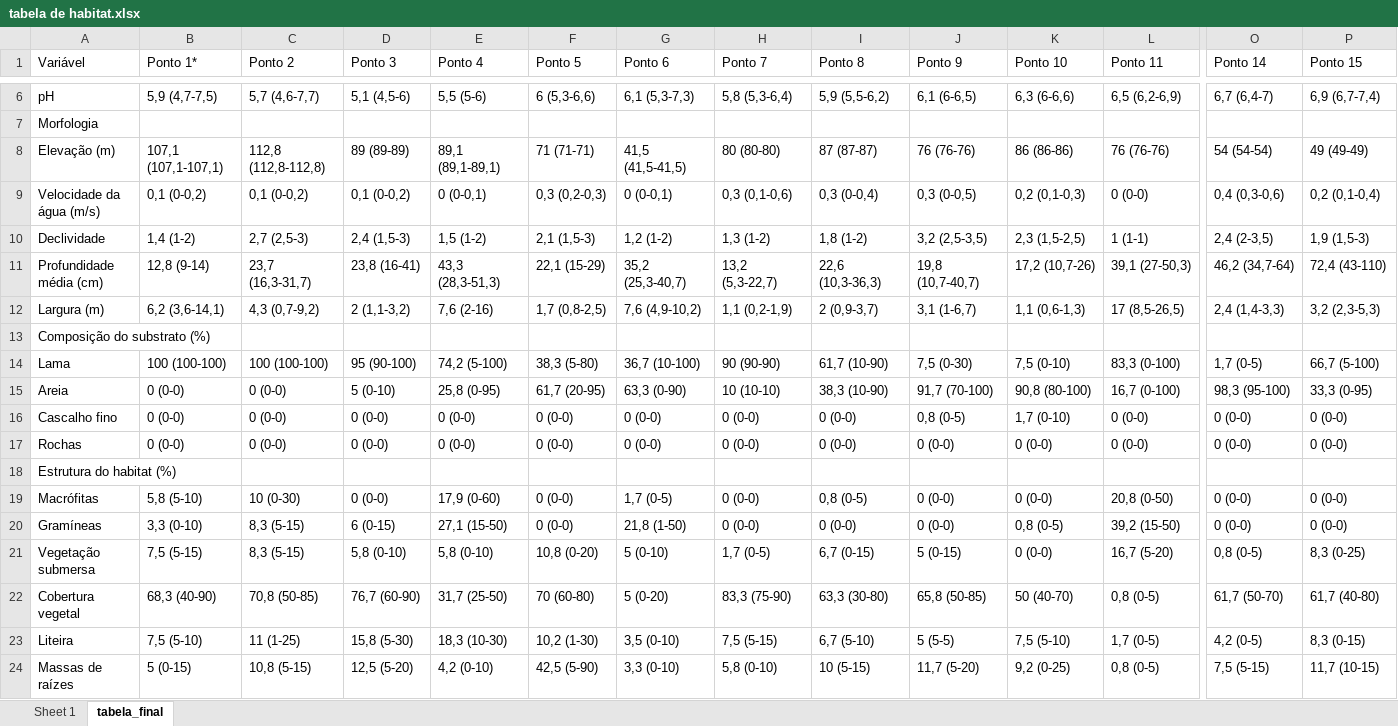
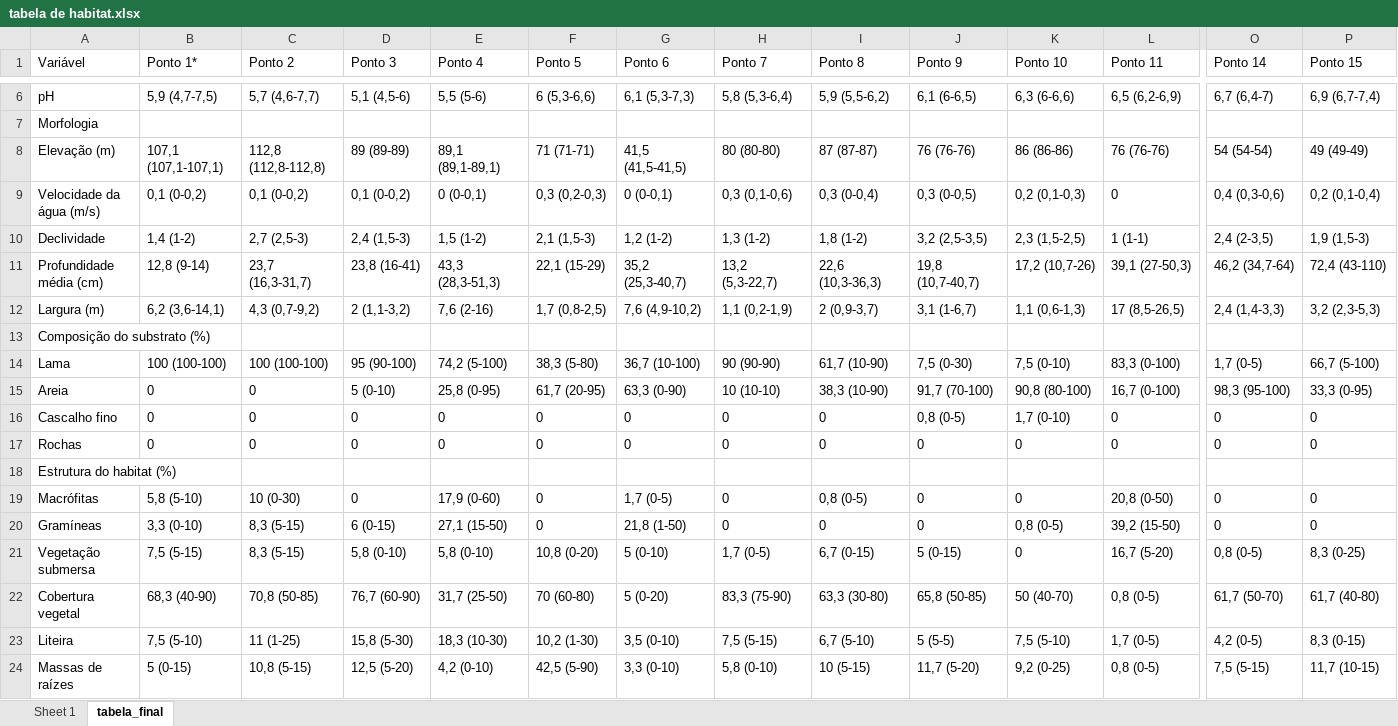
Before and after one commit to elviomedeiros/rebio23-estr, an Excel workbook: tabela de habitat.xlsx, sheet tabela_final, drawn as a sheet; only a part is shown, gaps mark what is left out; values as stored, in another font and other column widths than the file's, no borders; the diff covers the shown part only; the diff names each change by its address in the sheet, - before the commit and + after, or states it on an @@ line.

Commit message:
May: ajuste nas tabelas

```diff
--- a/tabela de habitat.xlsx (sheet tabela_final)
+++ b/tabela de habitat.xlsx (sheet tabela_final)
-L9 (Ponto 11): 0 (0-0)
+L9 (Ponto 11): 0
-B15:B17 (Ponto 1*): 0 (0-0)
+B15:B17 (Ponto 1*): 0
-C15:C17 (Ponto 2): 0 (0-0)
+C15:C17 (Ponto 2): 0
-D16:D17 (Ponto 3): 0 (0-0)
+D16:D17 (Ponto 3): 0
-E16:E17 (Ponto 4): 0 (0-0)
+E16:E17 (Ponto 4): 0
-F16:F17 (Ponto 5): 0 (0-0)
+F16:F17 (Ponto 5): 0
-G16:G17 (Ponto 6): 0 (0-0)
+G16:G17 (Ponto 6): 0
-H16:H17 (Ponto 7): 0 (0-0)
+H16:H17 (Ponto 7): 0
-I16:I17 (Ponto 8): 0 (0-0)
+I16:I17 (Ponto 8): 0
-L16:L17 (Ponto 11): 0 (0-0)
+L16:L17 (Ponto 11): 0
-O16:O17 (Ponto 14): 0 (0-0)
+O16:O17 (Ponto 14): 0
-P16:P17 (Ponto 15): 0 (0-0)
+P16:P17 (Ponto 15): 0
-J17 (Ponto 9): 0 (0-0)
+J17 (Ponto 9): 0
-K17 (Ponto 10): 0 (0-0)
+K17 (Ponto 10): 0
-D19 (Ponto 3): 0 (0-0)
+D19 (Ponto 3): 0
-F19:F20 (Ponto 5): 0 (0-0)
+F19:F20 (Ponto 5): 0
-H19:H20 (Ponto 7): 0 (0-0)
+H19:H20 (Ponto 7): 0
-J19:J20 (Ponto 9): 0 (0-0)
+J19:J20 (Ponto 9): 0
-K19 (Ponto 10): 0 (0-0)
+K19 (Ponto 10): 0
-O19:O20 (Ponto 14): 0 (0-0)
+O19:O20 (Ponto 14): 0
-P19:P20 (Ponto 15): 0 (0-0)
+P19:P20 (Ponto 15): 0
-I20 (Ponto 8): 0 (0-0)
+I20 (Ponto 8): 0
-K21 (Ponto 10): 0 (0-0)
+K21 (Ponto 10): 0
```
Also changed, not shown: 12 edited cells elsewhere in this sheet, tabela da comunidade.xlsx, 17 other files.
